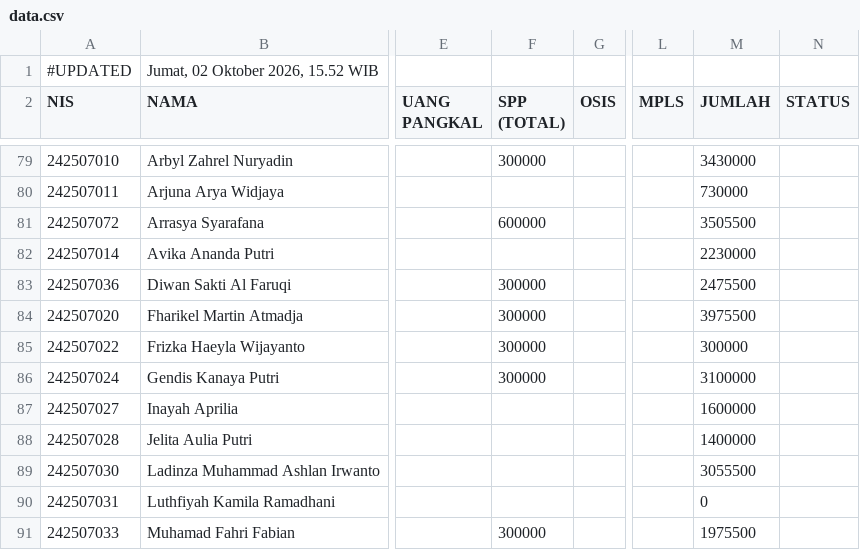
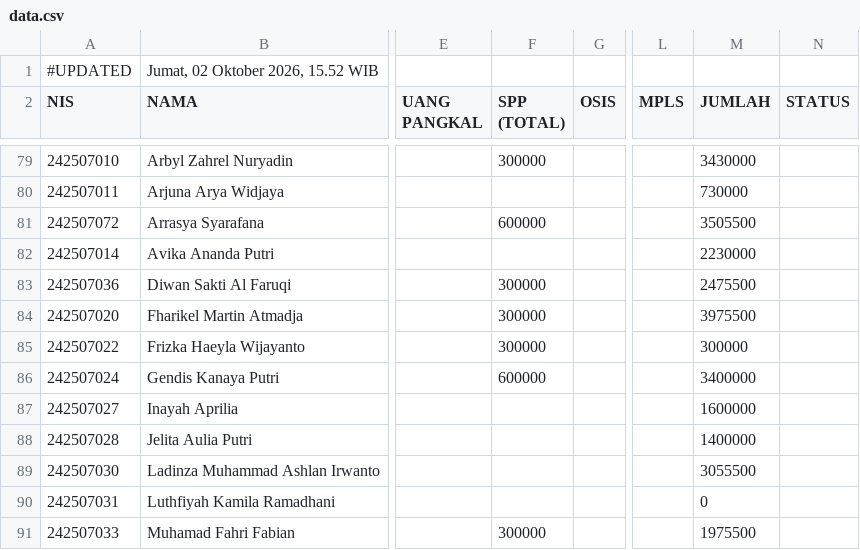
Before and after one commit to yayasanambadar/info-keuangan, a CSV file: data.csv, drawn as a sheet; only a part is shown, gaps mark what is left out; the diff names each change by its address in the sheet, - before the commit and + after, or states it on an @@ line.

Commit message:
Update data tagihan siswa — 2/10/2026, 15.52.53

```diff
--- a/data.csv
+++ b/data.csv
-F86 (SPP (TOTAL)): 300000
+F86 (SPP (TOTAL)): 600000
-M86 (JUMLAH): 3100000
+M86 (JUMLAH): 3400000
```
